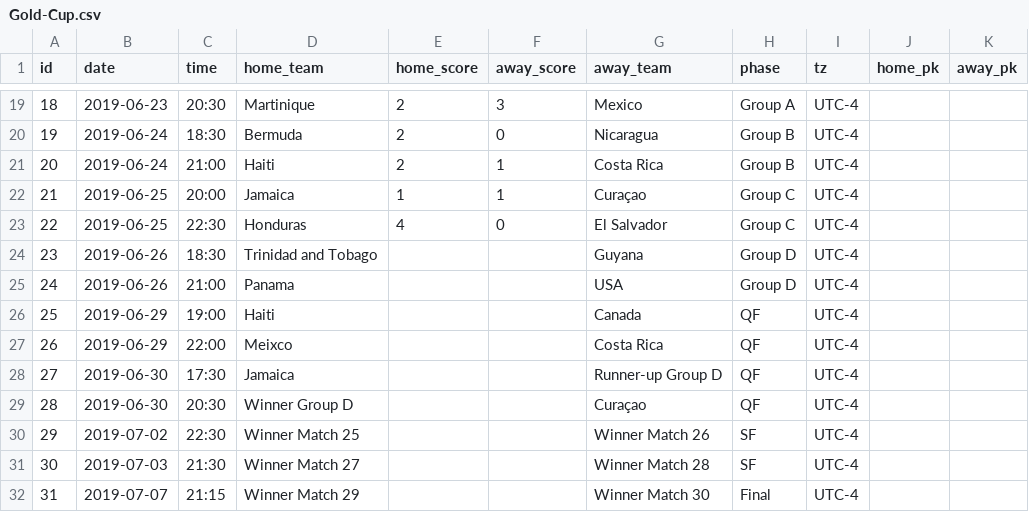
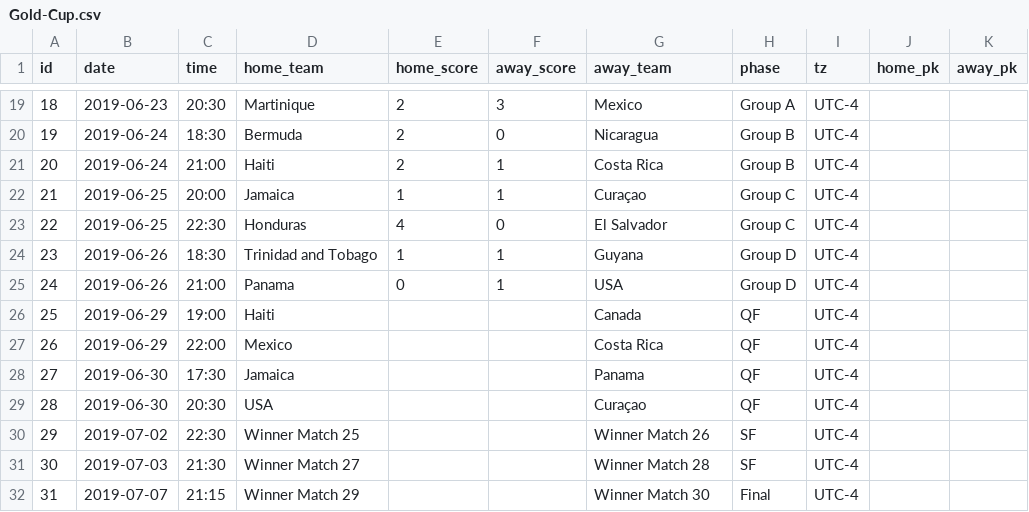
Before and after one commit to tylermachado/soccer-tournament-icalendar, a CSV file: data/Gold-Cup.csv, drawn as a sheet; only a part is shown, gaps mark what is left out.

```diff
--- a/data/Gold-Cup.csv
+++ b/data/Gold-Cup.csv
@@ -23,8 +23,8 @@ id,date,time,home_team,home_score,away_score,away_team,phase,tz,home_pk,away_pk
 22,2019-06-25,22:30,Honduras,4,0,El Salvador,Group C,UTC-4,,
-23,2019-06-26,18:30,Trinidad and Tobago,,,Guyana,Group D,UTC-4,,
-24,2019-06-26,21:00,Panama,,,USA,Group D,UTC-4,,
+23,2019-06-26,18:30,Trinidad and Tobago,1,1,Guyana,Group D,UTC-4,,
+24,2019-06-26,21:00,Panama,0,1,USA,Group D,UTC-4,,
 25,2019-06-29,19:00,Haiti,,,Canada,QF,UTC-4,,
-26,2019-06-29,22:00,Meixco,,,Costa Rica,QF,UTC-4,,
-27,2019-06-30,17:30,Jamaica,,,Runner-up Group D,QF,UTC-4,,
-28,2019-06-30,20:30,Winner Group D,,,Curaçao,QF,UTC-4,,
+26,2019-06-29,22:00,Mexico,,,Costa Rica,QF,UTC-4,,
+27,2019-06-30,17:30,Jamaica,,,Panama,QF,UTC-4,,
+28,2019-06-30,20:30,USA,,,Curaçao,QF,UTC-4,,
 29,2019-07-02,22:30,Winner Match 25,,,Winner Match 26,SF,UTC-4,,
```
Also changed, not shown: 3 other files.
